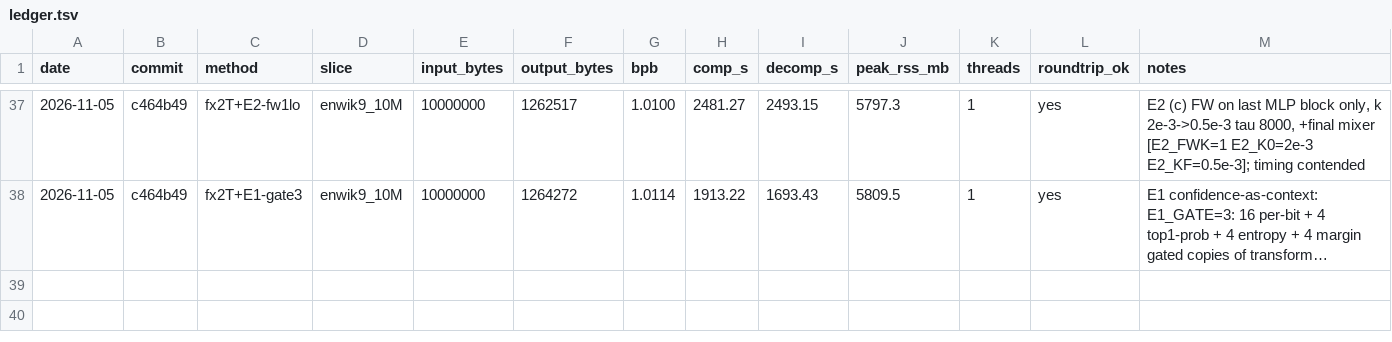
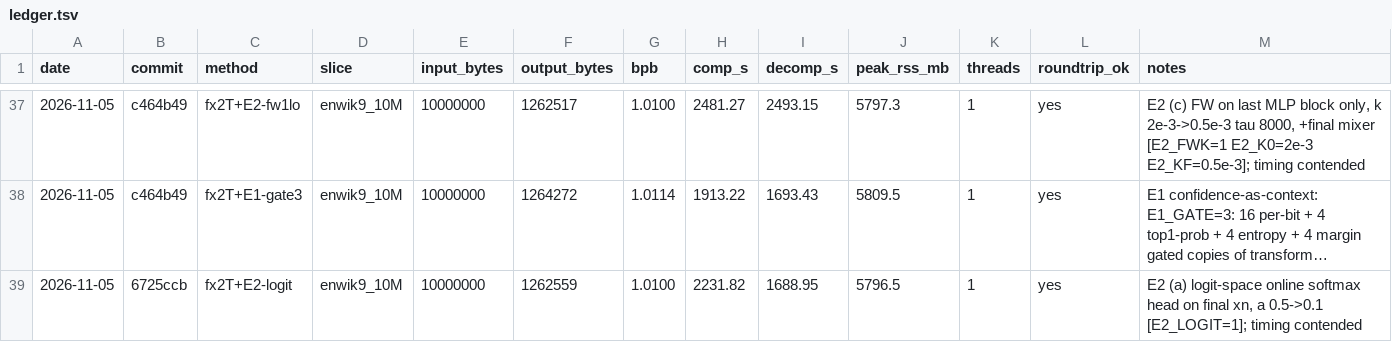
Before and after one commit to majax7714/sub100mil, a TSV file: results/ledger.tsv, drawn as a sheet; only a part is shown, gaps mark what is left out; long unchanged cells end in …; the diff names each change by its address in the sheet, - before the commit and + after, or states it on an @@ line.

```diff
--- a/results/ledger.tsv
+++ b/results/ledger.tsv
+row 39: 2026-11-05 | 6725ccb | fx2T+E2-logit | enwik9_10M | 10000000 | 1262559 | 1.0100 | 2231.82 | 1688.95 | 5796.5 | 1 | yes | E2 (a) logit-space online softmax head on final xn, a 0.5->0.1 [E2_LOGIT=1]; timing contended
```
Also changed, not shown: 1 other file.
